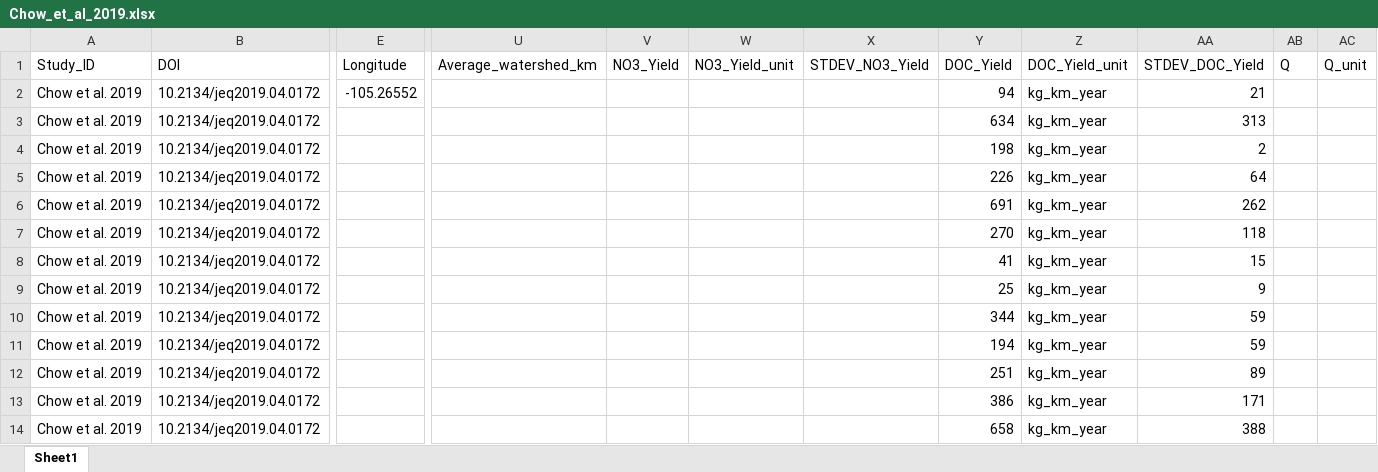
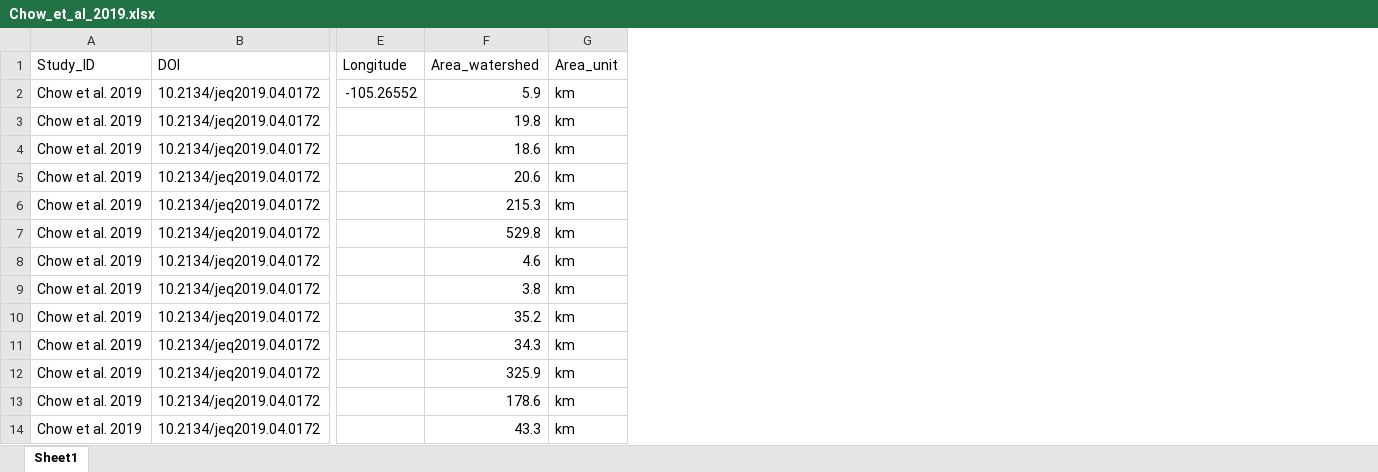
Before and after one commit to river-corridors-sfa/rc_sfa-rc-3-wenas-meta, an Excel workbook: FireMeta_Rproj/inputs/Studies/Chow_et_al_2019/Chow_et_al_2019.xlsx, sheet Sheet1, drawn as a sheet; only a part is shown, gaps mark what is left out; values as stored, in another font and other column widths than the file's, no borders; removed rows and columns are numbered as before the commit, all else as after; the diff names each change by its address in the sheet, - before the commit and + after, or states it on an @@ line.

Commit message:
Added_watershed_area

```diff
--- a/FireMeta_Rproj/inputs/Studies/Chow_et_al_2019/Chow_et_al_2019.xlsx (sheet Sheet1)
+++ b/FireMeta_Rproj/inputs/Studies/Chow_et_al_2019/Chow_et_al_2019.xlsx (sheet Sheet1)
+column F (Area_watershed), rows 2-14: 5.9 | 19.8 | 18.6 | 20.6 | 215.3 | 529.8 | 4.6 | 3.8 | 35.2 | 34.3 | 325.9 | 178.6 | 43.3
+column G (Area_unit), rows 2-14: all km
-column U (Average_watershed_km), empty
-column V (NO3_Yield), empty
-column W (NO3_Yield_unit), empty
-column X (STDEV_NO3_Yield), empty
-column Y (DOC_Yield), rows 2-14: 94 | 634 | 198 | 226 | 691 | 270 | 41 | 25 | 344 | 194 | 251 | 386 | 658
-column Z (DOC_Yield_unit), rows 2-14: all kg_km_year
-column AA (STDEV_DOC_Yield), rows 2-14: 21 | 313 | 2 | 64 | 262 | 118 | 15 | 9 | 59 | 59 | 89 | 171 | 388
-column AB (Q), empty
-column AC (Q_unit), empty
```
Also changed, not shown: FireMeta_Rproj/inputs/Studies/Coombs_Melack_2013/Coombs_Melack_2013.xlsx, FireMeta_Rproj/inputs/Studies/Gerla_Galloway_1998/Gerla_Galloway_1998.xlsx, 45 other files.
